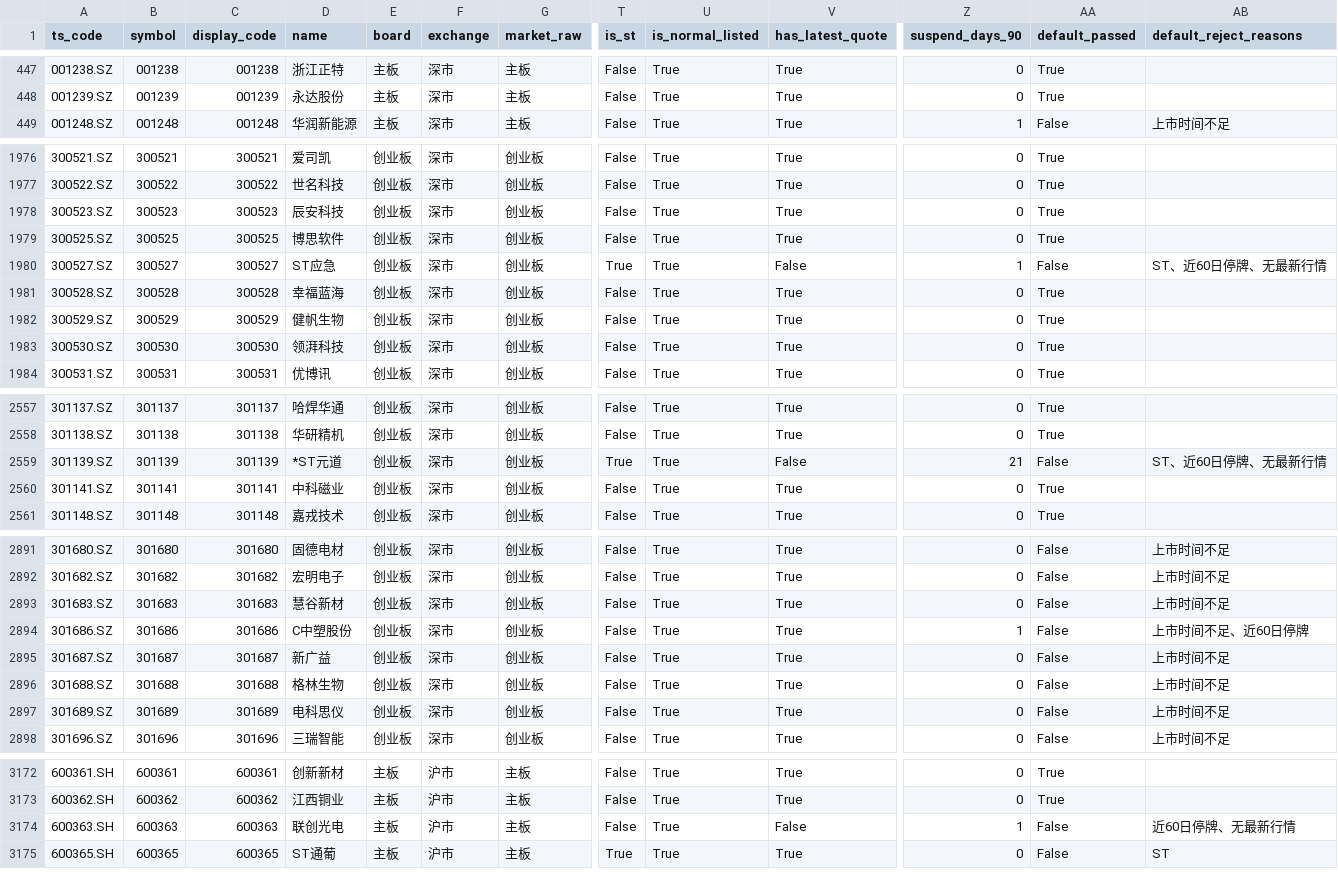
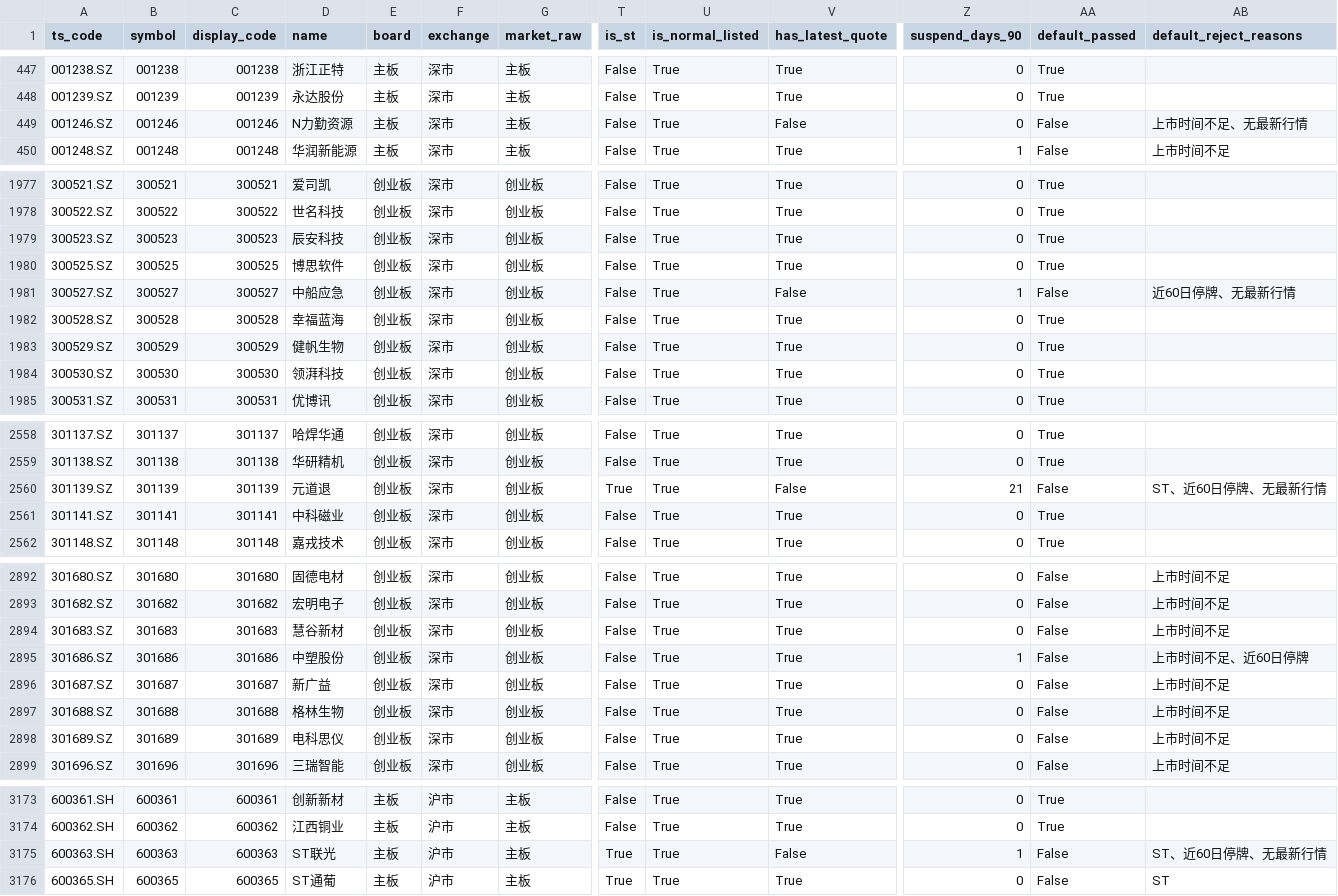
Before and after one commit to csaizbc/Select-Stock, a CSV file: output/all_stocks.csv, drawn as a sheet; only a part is shown, gaps mark what is left out; addresses are those after the commit; rows hold the shown columns only; the diff covers the shown part only; the diff names each change by its address in the sheet, - before the commit and + after, or states it on an @@ line.

```diff
--- a/output/all_stocks.csv
+++ b/output/all_stocks.csv
+row 449: 001246.SZ | 001246 | 001246 | N力勤资源 | 主板 | 深市 | 主板 | False | True | False | 0 | False | 上市时间不足、无最新行情
-D1981 (name): ST应急
+D1981 (name): 中船应急
-T1981 (is_st): True
+T1981 (is_st): False
-AB1981 (default_reject_reasons): ST、近60日停牌、无最新行情
+AB1981 (default_reject_reasons): 近60日停牌、无最新行情
-D2560 (name): *ST元道
+D2560 (name): 元道退
-D2895 (name): C中塑股份
+D2895 (name): 中塑股份
-D3175 (name): 联创光电
+D3175 (name): ST联光
-T3175 (is_st): False
+T3175 (is_st): True
-AB3175 (default_reject_reasons): 近60日停牌、无最新行情
+AB3175 (default_reject_reasons): ST、近60日停牌、无最新行情
```
Also changed, not shown: 2 edited cells elsewhere in this file, output/default_excluded.csv, output/pools/all_all.csv, 19 other files.
